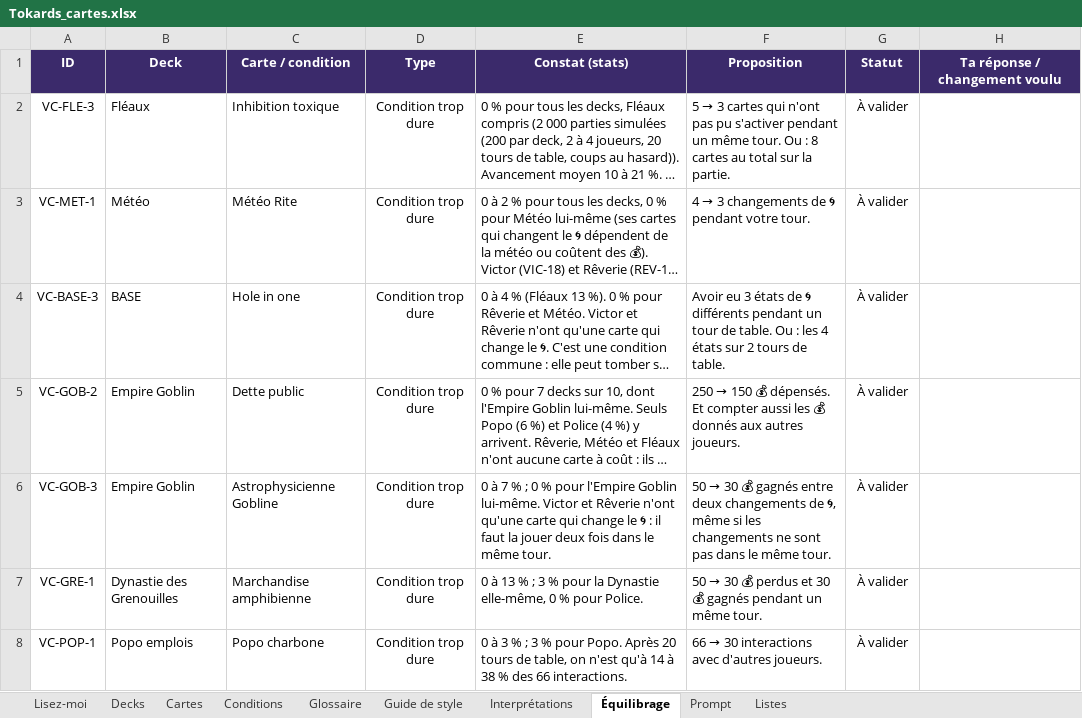
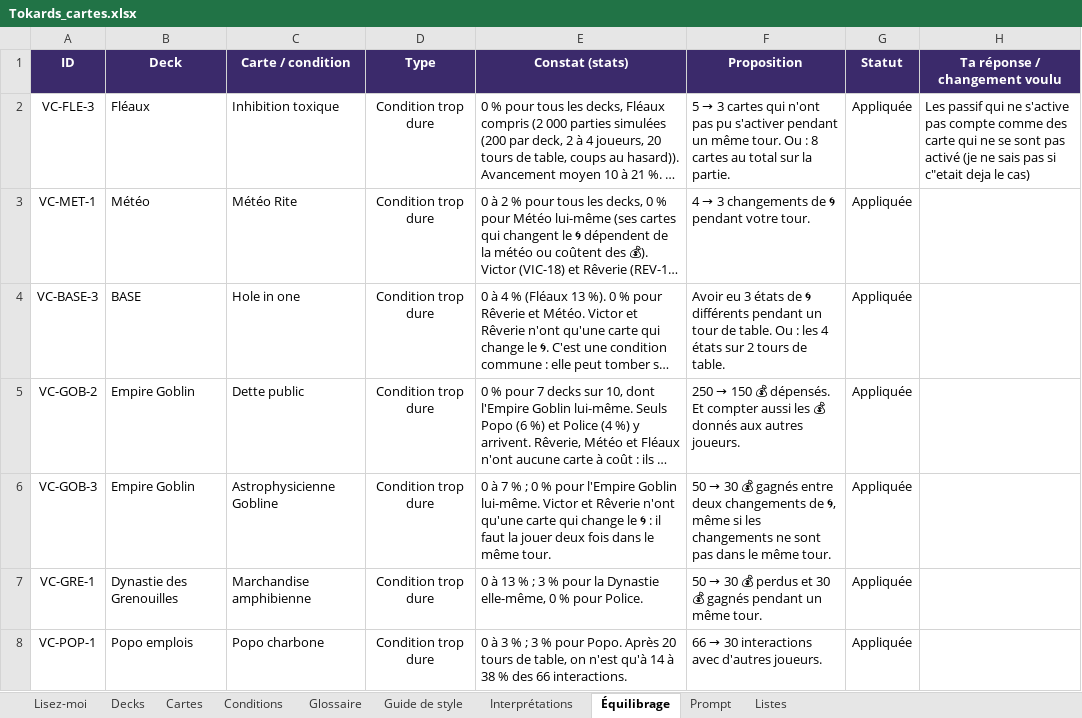
Before and after one commit to Emilezola0/Tokards, an Excel workbook: data/Tokards_cartes.xlsx, sheet Équilibrage, drawn as a sheet; only a part is shown; long unchanged cells end in …; values as stored, in another font and other column widths than the file's, no borders; conditional formats not drawn; the diff covers the shown part only; the diff names each change by its address in the sheet, - before the commit and + after, or states it on an @@ line.

```diff
--- a/data/Tokards_cartes.xlsx (sheet Équilibrage)
+++ b/data/Tokards_cartes.xlsx (sheet Équilibrage)
-G2:G8 (Statut): À valider
+G2:G8 (Statut): Appliquée
-H2 (Ta réponse / changement voulu): (empty)
+H2 (Ta réponse / changement voulu): Les passif qui ne s'active pas compte comme des carte qui ne se sont pas activé (je ne sais pas si c"etait deja le cas)
```
Also changed, not shown: 8 added rows and 24 edited cells elsewhere in this sheet, sheet Cartes, sheet Interprétations, sheet Conditions, sheet Lisez-moi, 23 other files.
